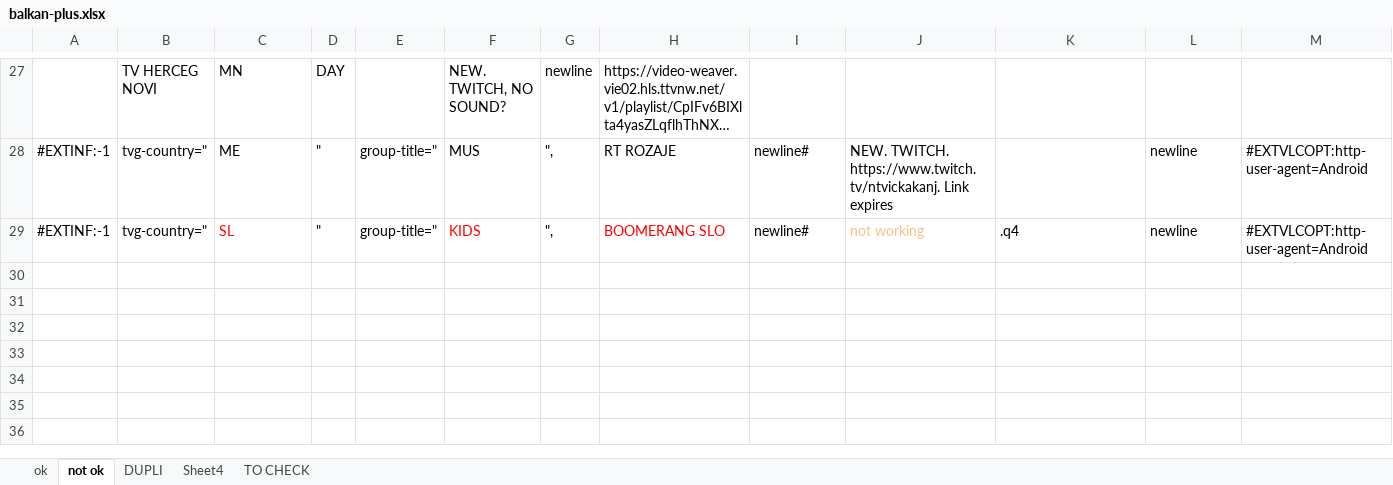
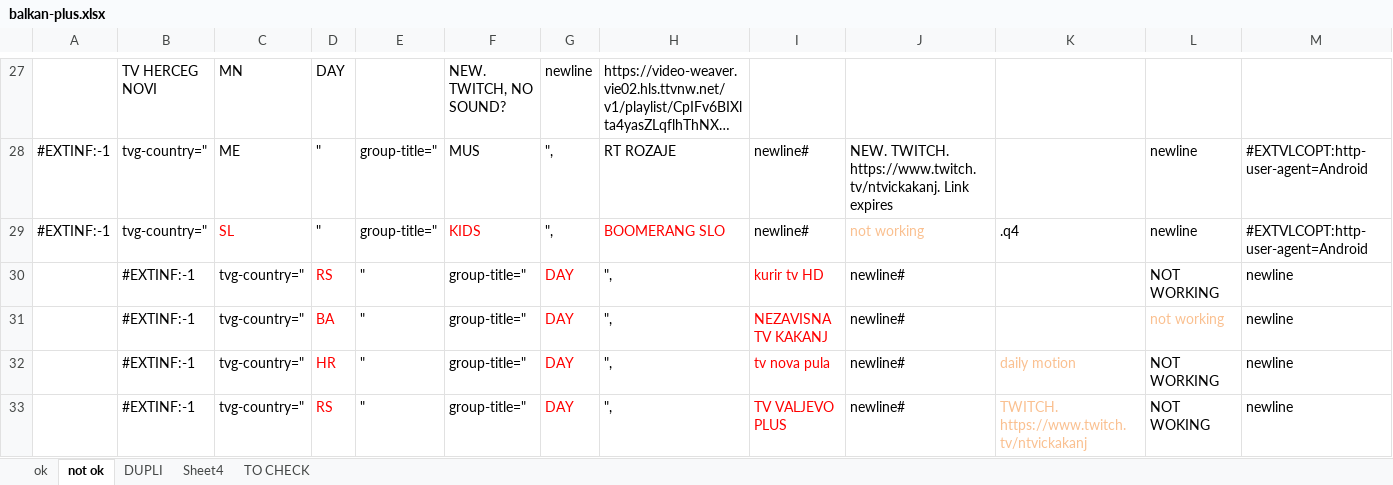
Before and after one commit to dbojan/free-iptv-balkan-plus, an Excel workbook: balkan-plus.xlsx, sheet not ok, drawn as a sheet; only a part is shown, gaps mark what is left out; long unchanged cells end in …; values as stored, in another font and other column widths than the file's, no borders; rows hold the shown columns only; the diff names each change by its address in the sheet, - before the commit and + after, or states it on an @@ line.

```diff
--- a/balkan-plus.xlsx (sheet not ok)
+++ b/balkan-plus.xlsx (sheet not ok)
+row 30:  | #EXTINF:-1 | tvg-country=" | RS | " | group-title=" | DAY | ", | kurir tv HD | newline# |  | NOT WORKING | newline
+row 31:  | #EXTINF:-1 | tvg-country=" | BA | " | group-title=" | DAY | ", | NEZAVISNA TV KAKANJ | newline# |  | not working | newline
+row 32:  | #EXTINF:-1 | tvg-country=" | HR | " | group-title=" | DAY | ", | tv nova pula | newline# | daily motion | NOT WORKING | newline
+row 33:  | #EXTINF:-1 | tvg-country=" | RS | " | group-title=" | DAY | ", | TV VALJEVO PLUS | newline# | TWITCH. https://www.twitch.tv/ntvickakanj | NOT WOKING | newline
```
Also changed, not shown: sheet ok, 2 other files.
